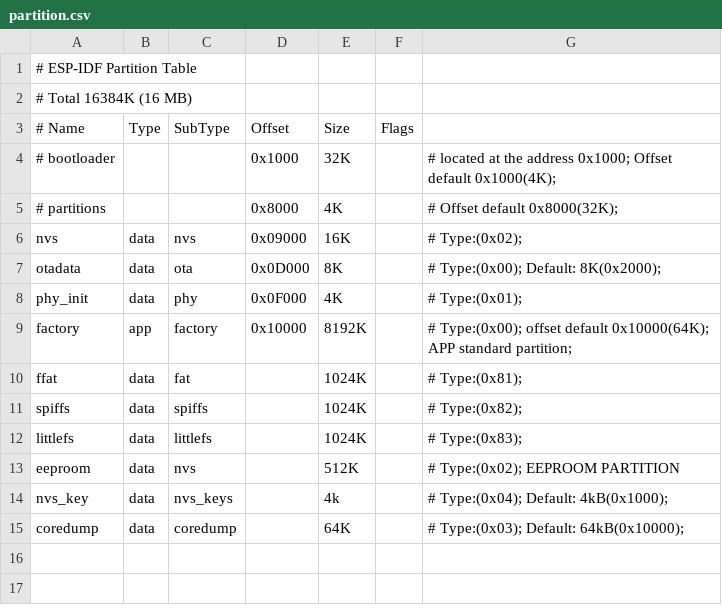
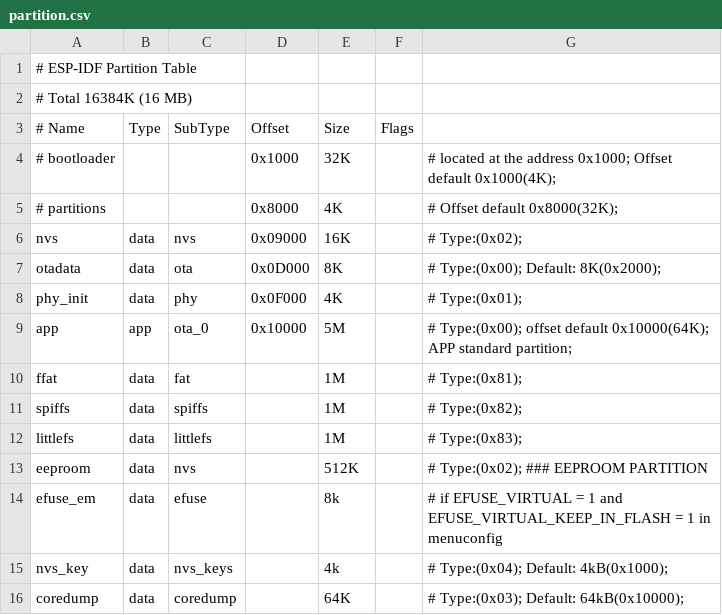
Before and after one commit to florinbaciuu/esp32s3-console-project, a CSV file: partition.csv, drawn as a sheet.

```diff
--- a/partition.csv
+++ b/partition.csv
@@ -8,7 +8,8 @@
     phy_init,  data,       phy,  0x0F000,     4K,       ,  # Type:(0x01);
-     factory,   app,   factory,  0x10000,  8192K,       ,  # Type:(0x00); offset default 0x10000(64K);  APP standard partition;
-        ffat,  data,       fat,         ,  1024K,       ,  # Type:(0x81);
-      spiffs,  data,    spiffs,         ,  1024K,       ,  # Type:(0x82);
-    littlefs,  data,  littlefs,         ,  1024K,       ,  # Type:(0x83);
-     eeproom,  data,       nvs,         ,   512K,       ,  # Type:(0x02); EEPROOM PARTITION
+         app,   app,     ota_0,  0x10000,     5M,       ,  # Type:(0x00); offset default 0x10000(64K);  APP standard partition;
+        ffat,  data,       fat,         ,     1M,       ,  # Type:(0x81);
+      spiffs,  data,    spiffs,         ,     1M,       ,  # Type:(0x82);
+    littlefs,  data,  littlefs,         ,     1M,       ,  # Type:(0x83);
+     eeproom,  data,       nvs,         ,   512K,       ,  # Type:(0x02); ### EEPROOM PARTITION
+    efuse_em,  data,     efuse,         ,     8k,       ,  # if EFUSE_VIRTUAL = 1 and EFUSE_VIRTUAL_KEEP_IN_FLASH = 1 in menuconfig
      nvs_key,  data,  nvs_keys,         ,     4k,       ,  # Type:(0x04); Default: 4kB(0x1000);
```
Also changed, not shown: 31 other files.
